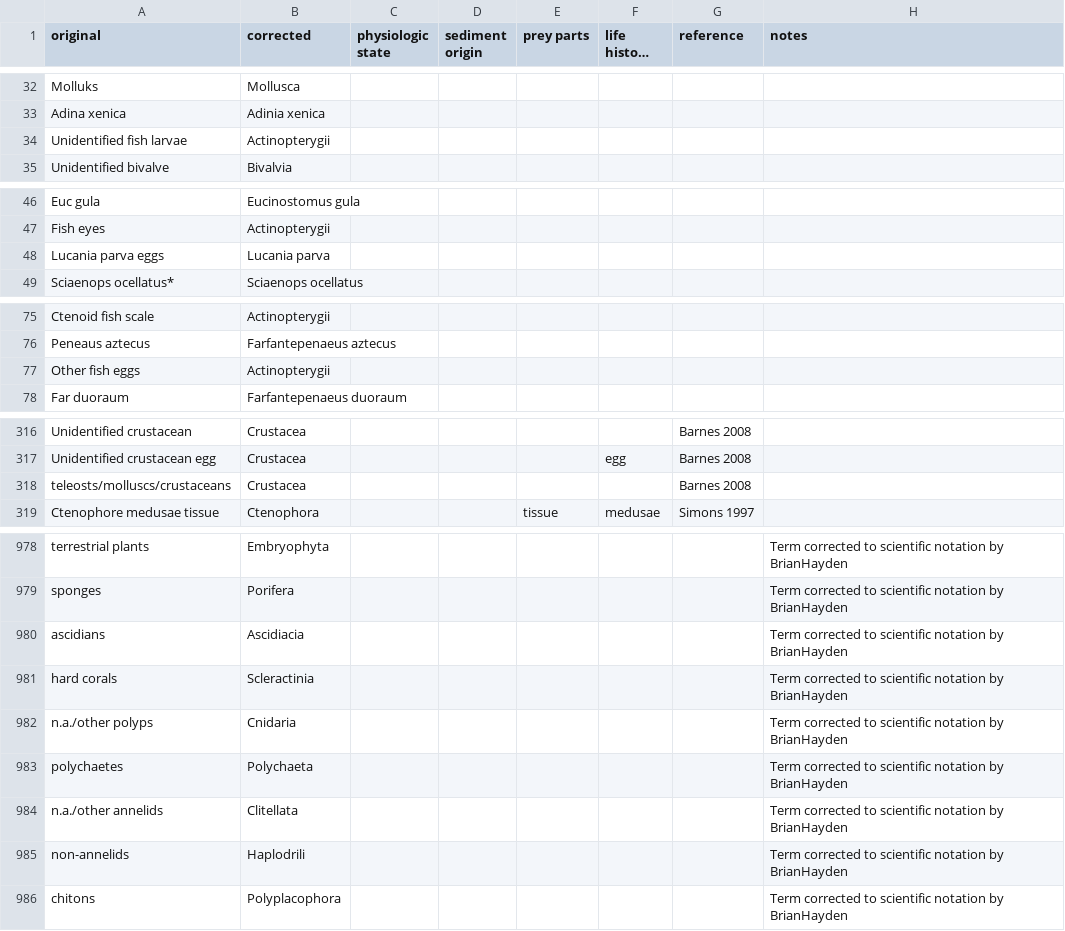
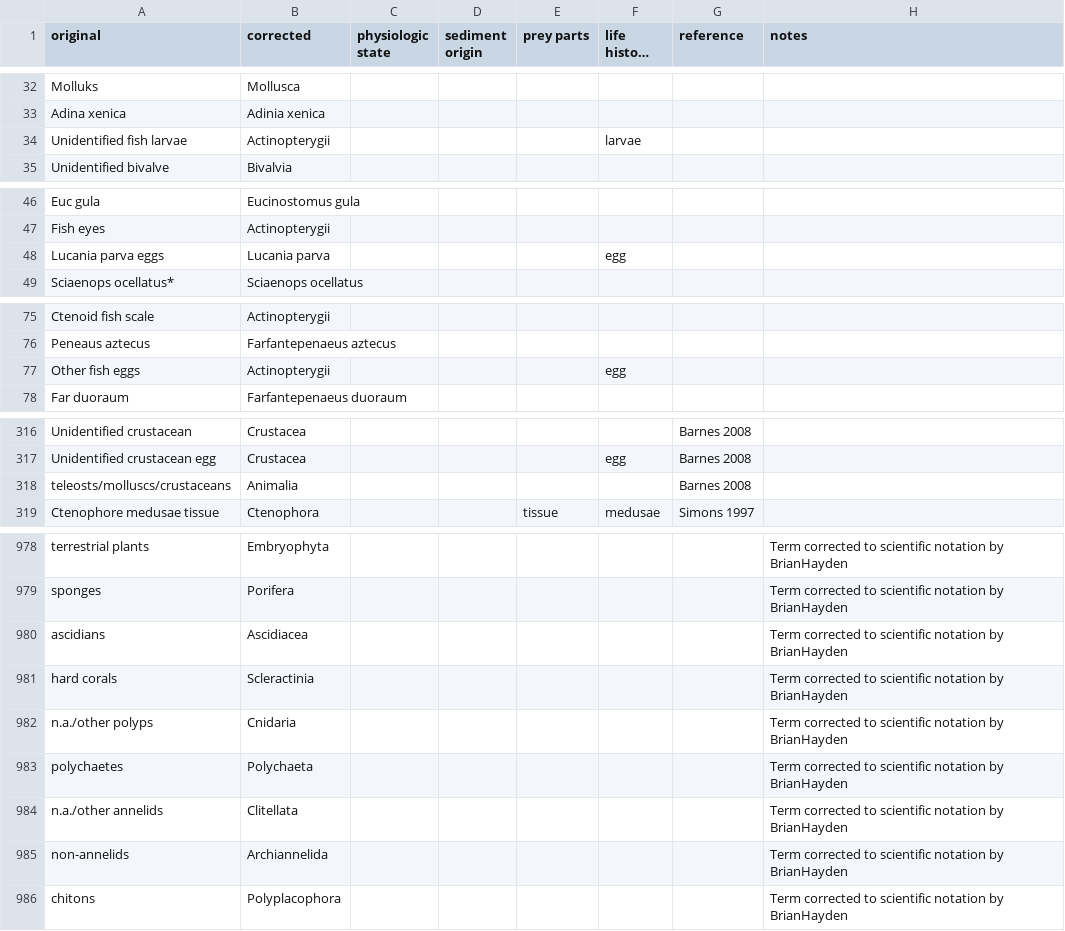
Before and after one commit to globalbioticinteractions/globalbioticinteractions, a CSV file: eol-globi-data-tool/src/main/resources/org/eol/globi/data/taxon/taxonNameCorrections.csv, drawn as a sheet; only a part is shown, gaps mark what is left out; long unchanged cells end in …; the diff covers the shown part only.

Commit message:
Update taxonNameCorrections.csv
Corrected naming
Original      -> Previous    -> New

Catfish eggs  -> Catfish     -> Siluriformes
Cyprid larvae -> Barnacle   -> Cirripedia
teleosts/molluscs/crustaceans  ->  Crustacea  ->  Animalia
teleosts/molluscs/crustaceans  ->  Mollusca  ->  Animalia
Digestate  ->  Organic matter  ->  Detritus
teleosts/molluscs/crustaceans  ->  Teleostei  ->  Animalia
" silversides, anchovies and 'other fish prey' " -> Engraulidae  -> Teleostei
" silversides, anchovies and 'other fish prey' " -> Atheriniformes  ->  Teleostei
Plagiognathus albipennis sensu S. & L. -> Plagiognathus albipennis sensu S. L. -> Plagiognathus albipennis
ascidians  ->  Ascidiacia  ->  Ascidiacea
non-annelids  ->  Haplodrili  ->  Archiannelida


life history stages
8 Eggs  -> egg
10 Egg capsules  -> egg
11 Invertebrate eggs  -> egg
16 Decapoda larvae  -> larvae
17 Catfish egg  -> egg
19 Seeds  -> seed
23 Copepoda nauplii  -> larvae
34 Unidentified fish larvae  -> larvae
48 Lucania parva eggs  -> egg
77 Other fish eggs  -> egg
100 Cyprid larvae -> larvae
324 Decapod zoea  -> larvae
326 Diptera midges(pupae) changes life history stage midge -> pupae
914 fish eggs  -> egg
1042 unidentified invert larva  -> larvae

```diff
--- a/eol-globi-data-tool/src/main/resources/org/eol/globi/data/taxon/taxonNameCorrections.csv
+++ b/eol-globi-data-tool/src/main/resources/org/eol/globi/data/taxon/taxonNameCorrections.csv
@@ -33,3 +33,3 @@ Molluks,Mollusca,,,,,,
 Adina xenica,Adinia xenica,,,,,,
-Unidentified fish larvae,Actinopterygii,,,,,,
+Unidentified fish larvae,Actinopterygii,,,,larvae,,
 Unidentified bivalve,Bivalvia,,,,,,
@@ -47,3 +47,3 @@ Euc gula,Eucinostomus gula,,,,,,
 Fish eyes,Actinopterygii,,,,,,
-Lucania parva eggs,Lucania parva,,,,,,
+Lucania parva eggs,Lucania parva,,,,egg,,
 Sciaenops ocellatus*,Sciaenops ocellatus,,,,,,
@@ -76,3 +76,3 @@ Ctenoid fish scale,Actinopterygii,,,,,,
 Peneaus aztecus,Farfantepenaeus aztecus,,,,,,
-Other fish eggs,Actinopterygii,,,,,,
+Other fish eggs,Actinopterygii,,,,egg,,
 Far duoraum,Farfantepenaeus duoraum,,,,,,
@@ -317,3 +317,3 @@ Unidentified crustacean, Crustacea,,,,,Barnes 2008,
 Unidentified crustacean egg, Crustacea,,,,egg,Barnes 2008,
-teleosts/molluscs/crustaceans, Crustacea,,,,,Barnes 2008,
+teleosts/molluscs/crustaceans, Animalia,,,,,Barnes 2008,
 Ctenophore medusae tissue, Ctenophora,,,tissue,medusae,Simons 1997,
@@ -979,3 +979,3 @@ terrestrial plants,Embryophyta,,,,,,Term corrected to scientific notation by Bri
 sponges,Porifera,,,,,,Term corrected to scientific notation by BrianHayden
-ascidians,Ascidiacia,,,,,,Term corrected to scientific notation by BrianHayden
+ascidians,Ascidiacea,,,,,,Term corrected to scientific notation by BrianHayden
 hard corals,Scleractinia,,,,,,Term corrected to scientific notation by BrianHayden
@@ -984,3 +984,3 @@ polychaetes,Polychaeta,,,,,,Term corrected to scientific notation by BrianHayden
 n.a./other annelids,Clitellata,,,,,,Term corrected to scientific notation by BrianHayden
-non-annelids,Haplodrili,,,,,,Term corrected to scientific notation by BrianHayden
+non-annelids,Archiannelida,,,,,,Term corrected to scientific notation by BrianHayden
 chitons,Polyplacophora,,,,,,Term corrected to scientific notation by BrianHayden
```
Also changed, not shown: 18 edited cells elsewhere in this file.
